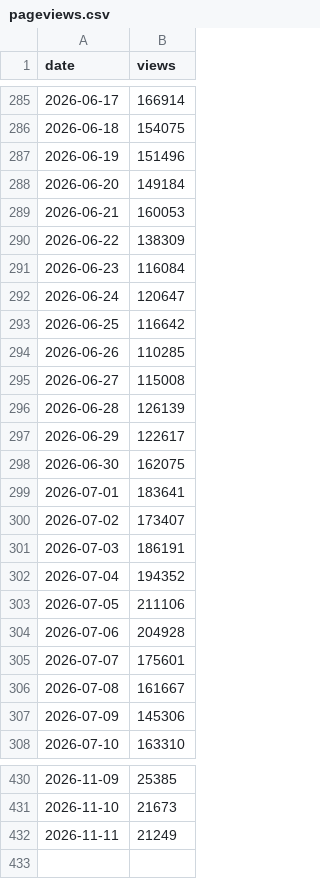
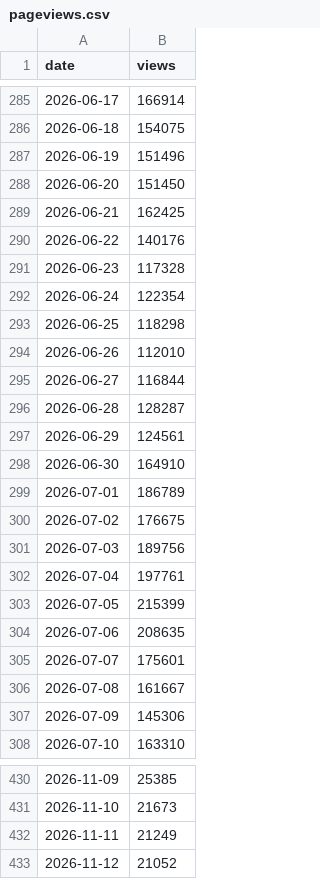
Before and after one commit to jmurphy328-code/Social-listening, a CSV file: data/obsession/pageviews.csv, drawn as a sheet; only a part is shown, gaps mark what is left out.

```diff
--- a/data/obsession/pageviews.csv
+++ b/data/obsession/pageviews.csv
@@ -287,19 +287,19 @@ date,views
 2026-06-19,151496
-2026-06-20,149184
-2026-06-21,160053
-2026-06-22,138309
-2026-06-23,116084
-2026-06-24,120647
-2026-06-25,116642
-2026-06-26,110285
-2026-06-27,115008
-2026-06-28,126139
-2026-06-29,122617
-2026-06-30,162075
-2026-07-01,183641
-2026-07-02,173407
-2026-07-03,186191
-2026-07-04,194352
-2026-07-05,211106
-2026-07-06,204928
+2026-06-20,151450
+2026-06-21,162425
+2026-06-22,140176
+2026-06-23,117328
+2026-06-24,122354
+2026-06-25,118298
+2026-06-26,112010
+2026-06-27,116844
+2026-06-28,128287
+2026-06-29,124561
+2026-06-30,164910
+2026-07-01,186789
+2026-07-02,176675
+2026-07-03,189756
+2026-07-04,197761
+2026-07-05,215399
+2026-07-06,208635
 2026-07-07,175601
@@ -432 +432,2 @@ date,views
 2026-11-11,21249
+2026-11-12,21052
```
Also changed, not shown: data/spider-man-brand-new-day/pageviews.csv, data/the-odyssey/pageviews.csv, 5 other files.
